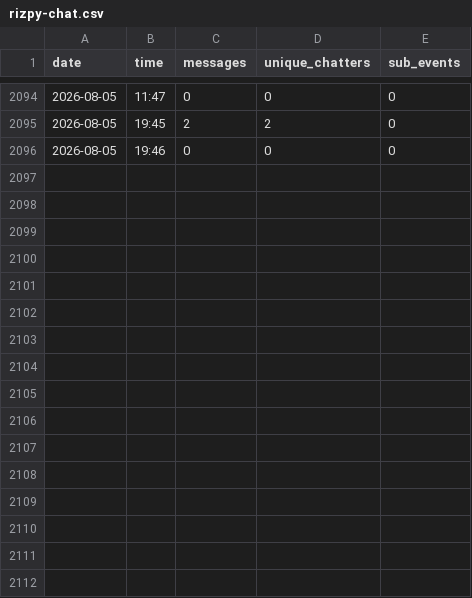
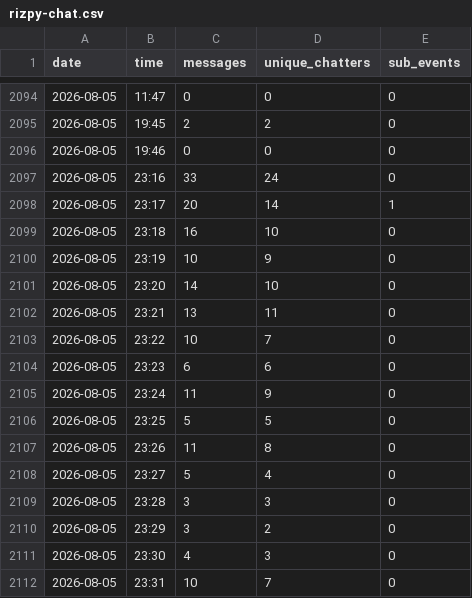
Before and after one commit to newomp4/su26-exchange, a CSV file: rizpy-chat.csv, drawn as a sheet; only a part is shown, gaps mark what is left out.

Commit message:
data update 2026-08-05 23:31

```diff
--- a/rizpy-chat.csv
+++ b/rizpy-chat.csv
@@ -2096 +2096,17 @@ date,time,messages,unique_chatters,sub_events
 2026-08-05,19:46,0,0,0
+2026-08-05,23:16,33,24,0
+2026-08-05,23:17,20,14,1
+2026-08-05,23:18,16,10,0
+2026-08-05,23:19,10,9,0
+2026-08-05,23:20,14,10,0
+2026-08-05,23:21,13,11,0
+2026-08-05,23:22,10,7,0
+2026-08-05,23:23,6,6,0
+2026-08-05,23:24,11,9,0
+2026-08-05,23:25,5,5,0
+2026-08-05,23:26,11,8,0
+2026-08-05,23:27,5,4,0
+2026-08-05,23:28,3,3,0
+2026-08-05,23:29,3,2,0
+2026-08-05,23:30,4,3,0
+2026-08-05,23:31,10,7,0
```
Also changed, not shown: 6 other files.
